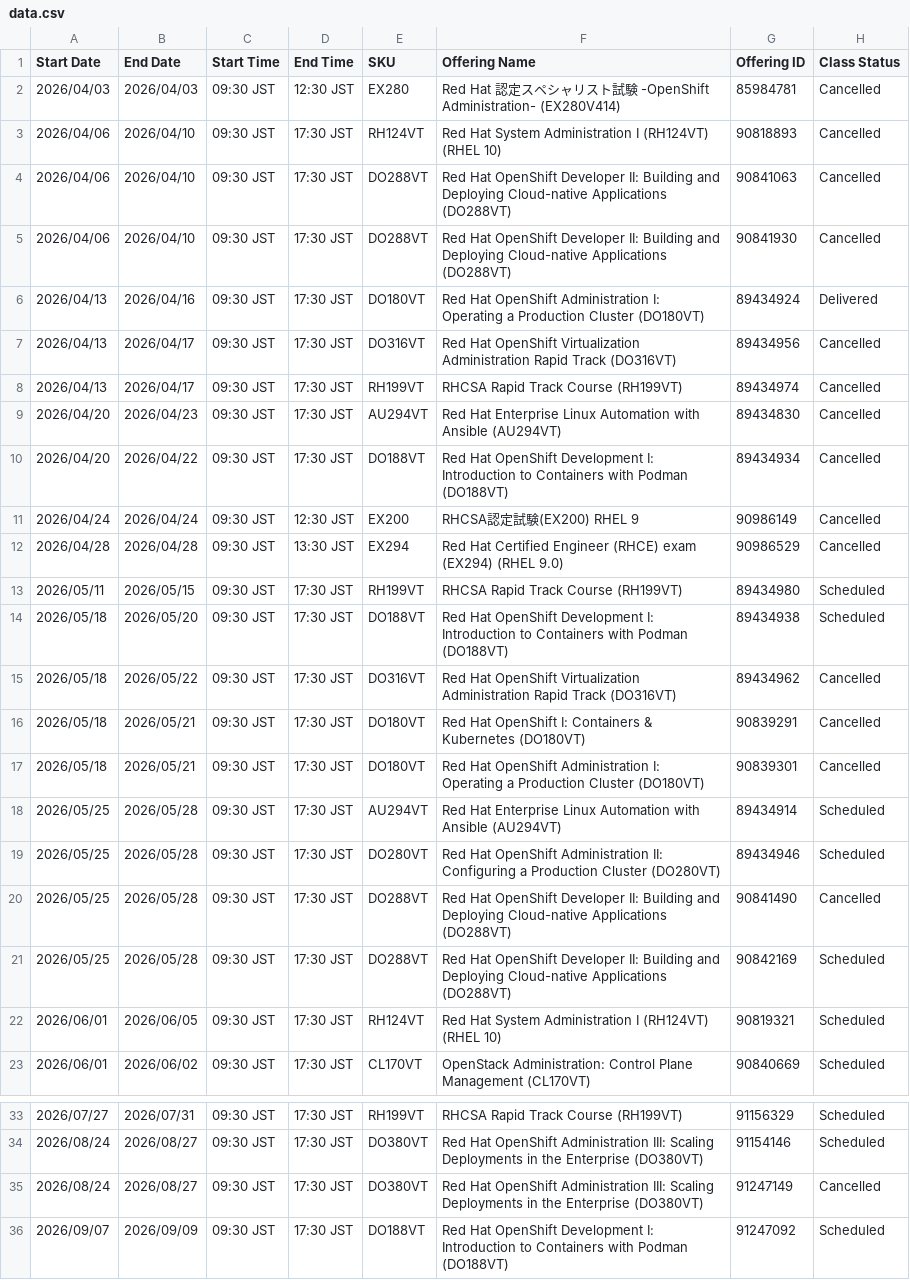
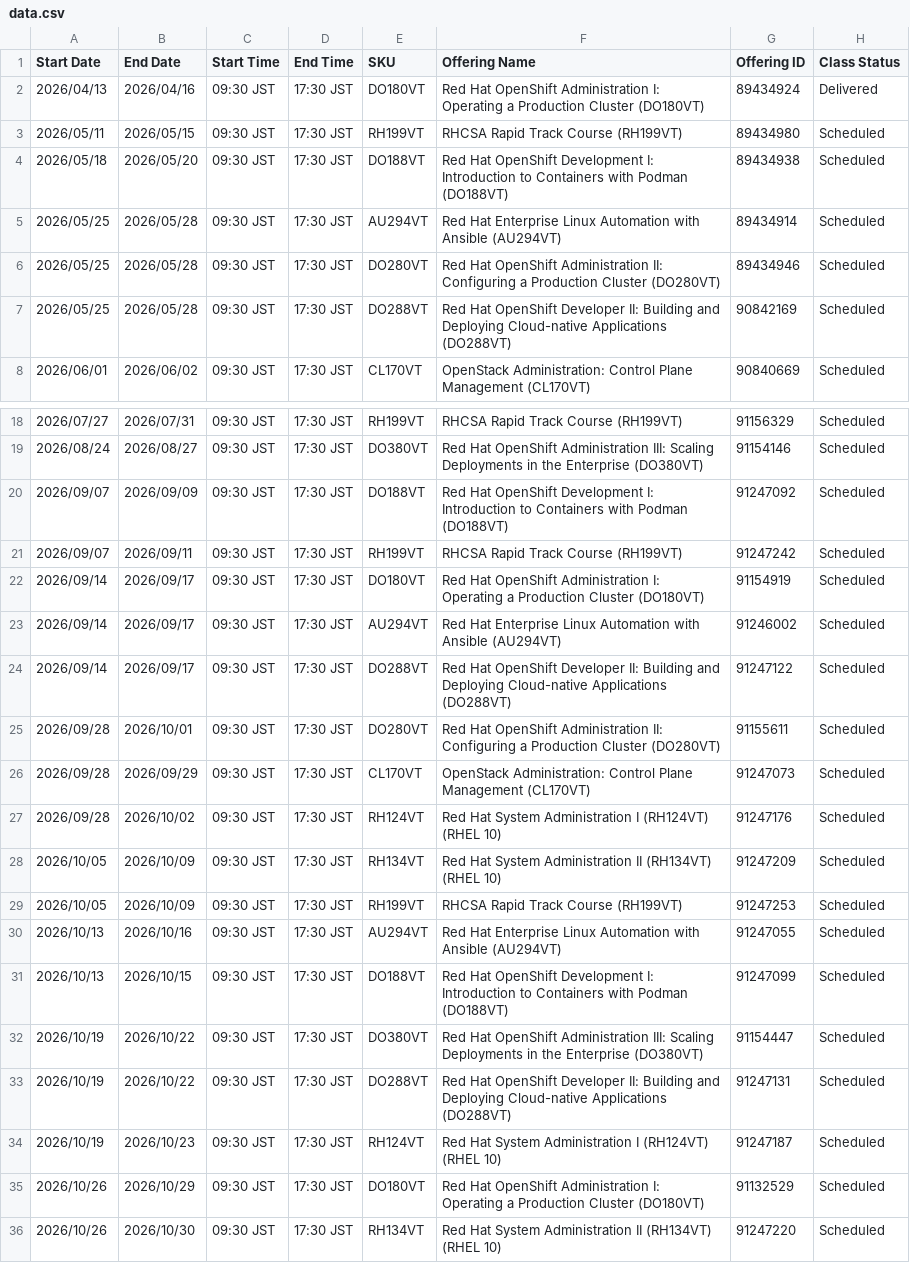
Before and after one commit to Lab8010/redhat-training-schedule, a CSV file: docs/data.csv, drawn as a sheet; only a part is shown, gaps mark what is left out; the shorter side is filled out with more unchanged rows; the diff covers the shown part only.

Commit message:
chore(schedule): update data.csv from ClassOutlook export (2026-05-03 14:26)

```diff
--- a/docs/data.csv
+++ b/docs/data.csv
@@ -1,23 +1,8 @@
 Start Date,End Date,Start Time,End Time,SKU,Offering Name,Offering ID,Class Status
-2026/04/03,2026/04/03,09:30 JST,12:30 JST,EX280,Red Hat 認定スペシャリスト試験 -OpenShift Administration- (EX280V414),85984781,Cancelled
-2026/04/06,2026/04/10,09:30 JST,17:30 JST,RH124VT,Red Hat System Administration I (RH124VT) (RHEL 10),90818893,Cancelled
-2026/04/06,2026/04/10,09:30 JST,17:30 JST,DO288VT,Red Hat OpenShift Developer II: Building and Deploying Cloud-native Applications (DO288VT),90841063,Cancelled
-2026/04/06,2026/04/10,09:30 JST,17:30 JST,DO288VT,Red Hat OpenShift Developer II: Building and Deploying Cloud-native Applications (DO288VT),90841930,Cancelled
 2026/04/13,2026/04/16,09:30 JST,17:30 JST,DO180VT,Red Hat OpenShift Administration I: Operating a Production Cluster (DO180VT),89434924,Delivered
-2026/04/13,2026/04/17,09:30 JST,17:30 JST,DO316VT,Red Hat OpenShift Virtualization Administration Rapid Track (DO316VT),89434956,Cancelled
-2026/04/13,2026/04/17,09:30 JST,17:30 JST,RH199VT,RHCSA Rapid Track Course (RH199VT),89434974,Cancelled
-2026/04/20,2026/04/23,09:30 JST,17:30 JST,AU294VT,Red Hat Enterprise Linux Automation with Ansible (AU294VT),89434830,Cancelled
-2026/04/20,2026/04/22,09:30 JST,17:30 JST,DO188VT,Red Hat OpenShift Development I: Introduction to Containers with Podman (DO188VT),89434934,Cancelled
-2026/04/24,2026/04/24,09:30 JST,12:30 JST,EX200,RHCSA認定試験(EX200) RHEL 9,90986149,Cancelled
-2026/04/28,2026/04/28,09:30 JST,13:30 JST,EX294,Red Hat Certified Engineer (RHCE) exam (EX294) (RHEL 9.0),90986529,Cancelled
 2026/05/11,2026/05/15,09:30 JST,17:30 JST,RH199VT,RHCSA Rapid Track Course (RH199VT),89434980,Scheduled
 2026/05/18,2026/05/20,09:30 JST,17:30 JST,DO188VT,Red Hat OpenShift Development I: Introduction to Containers with Podman (DO188VT),89434938,Scheduled
-2026/05/18,2026/05/22,09:30 JST,17:30 JST,DO316VT,Red Hat OpenShift Virtualization Administration Rapid Track (DO316VT),89434962,Cancelled
-2026/05/18,2026/05/21,09:30 JST,17:30 JST,DO180VT,Red Hat OpenShift I: Containers & Kubernetes (DO180VT),90839291,Cancelled
-2026/05/18,2026/05/21,09:30 JST,17:30 JST,DO180VT,Red Hat OpenShift Administration I: Operating a Production Cluster (DO180VT),90839301,Cancelled
 2026/05/25,2026/05/28,09:30 JST,17:30 JST,AU294VT,Red Hat Enterprise Linux Automation with Ansible (AU294VT),89434914,Scheduled
 2026/05/25,2026/05/28,09:30 JST,17:30 JST,DO280VT,Red Hat OpenShift Administration II: Configuring a Production Cluster (DO280VT),89434946,Scheduled
-2026/05/25,2026/05/28,09:30 JST,17:30 JST,DO288VT,Red Hat OpenShift Developer II: Building and Deploying Cloud-native Applications (DO288VT),90841490,Cancelled
 2026/05/25,2026/05/28,09:30 JST,17:30 JST,DO288VT,Red Hat OpenShift Developer II: Building and Deploying Cloud-native Applications (DO288VT),90842169,Scheduled
-2026/06/01,2026/06/05,09:30 JST,17:30 JST,RH124VT,Red Hat System Administration I (RH124VT) (RHEL 10),90819321,Scheduled
 2026/06/01,2026/06/02,09:30 JST,17:30 JST,CL170VT,OpenStack Administration: Control Plane Management (CL170VT),90840669,Scheduled
@@ -34,3 +19,2 @@
 2026/08/24,2026/08/27,09:30 JST,17:30 JST,DO380VT,Red Hat OpenShift Administration III: Scaling Deployments in the Enterprise (DO380VT),91154146,Scheduled
-2026/08/24,2026/08/27,09:30 JST,17:30 JST,DO380VT,Red Hat OpenShift Administration III: Scaling Deployments in the Enterprise (DO380VT),91247149,Cancelled
 2026/09/07,2026/09/09,09:30 JST,17:30 JST,DO188VT,Red Hat OpenShift Development I: Introduction to Containers with Podman (DO188VT),91247092,Scheduled
```
Also changed, not shown: 4 removed rows elsewhere in this file.
